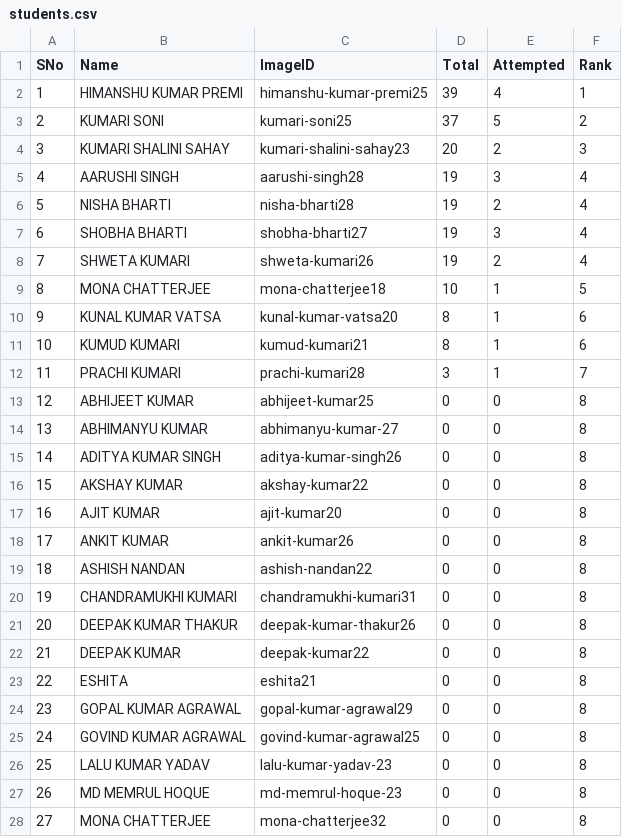
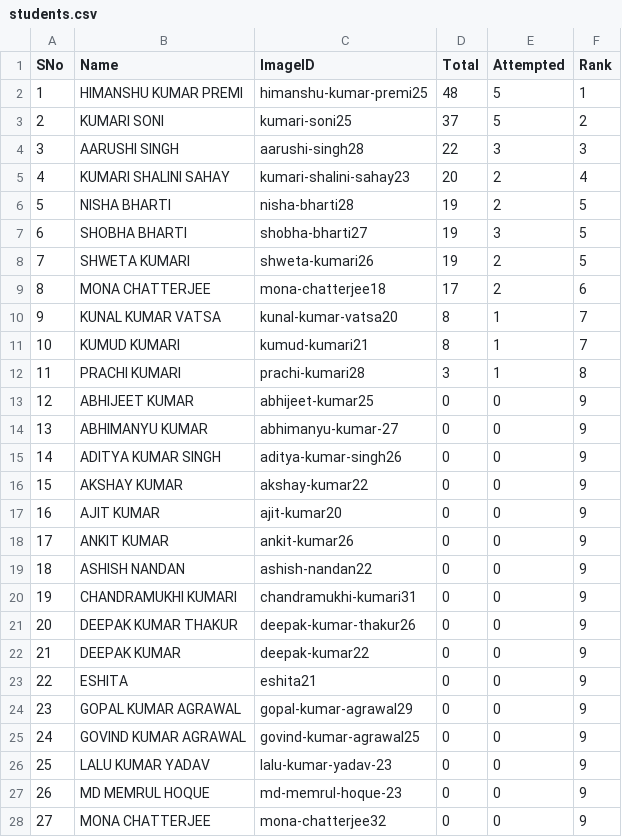
Before and after one commit to tmbumaths/python-workshop, a CSV file: students.csv, drawn as a sheet; only a part is shown; the diff covers the shown part only.

```diff
--- a/students.csv
+++ b/students.csv
@@ -1,28 +1,28 @@
 SNo,Name,ImageID,Total,Attempted,Rank
-1,HIMANSHU KUMAR PREMI,himanshu-kumar-premi25,39,4,1
+1,HIMANSHU KUMAR PREMI,himanshu-kumar-premi25,48,5,1
 2,KUMARI SONI,kumari-soni25,37,5,2
-3,KUMARI SHALINI SAHAY,kumari-shalini-sahay23,20,2,3
-4,AARUSHI SINGH,aarushi-singh28,19,3,4
-5,NISHA BHARTI,nisha-bharti28,19,2,4
-6,SHOBHA BHARTI,shobha-bharti27,19,3,4
-7,SHWETA KUMARI,shweta-kumari26,19,2,4
-8,MONA CHATTERJEE,mona-chatterjee18,10,1,5
-9,KUNAL KUMAR VATSA,kunal-kumar-vatsa20,8,1,6
-10,KUMUD KUMARI,kumud-kumari21,8,1,6
-11,PRACHI KUMARI,prachi-kumari28,3,1,7
-12,ABHIJEET KUMAR,abhijeet-kumar25,0,0,8
-13,ABHIMANYU KUMAR ,abhimanyu-kumar-27,0,0,8
-14,ADITYA KUMAR SINGH,aditya-kumar-singh26,0,0,8
-15,AKSHAY KUMAR,akshay-kumar22,0,0,8
-16,AJIT KUMAR,ajit-kumar20,0,0,8
-17,ANKIT KUMAR,ankit-kumar26,0,0,8
-18,ASHISH NANDAN,ashish-nandan22,0,0,8
-19,CHANDRAMUKHI KUMARI,chandramukhi-kumari31,0,0,8
-20,DEEPAK KUMAR THAKUR,deepak-kumar-thakur26,0,0,8
-21,DEEPAK KUMAR,deepak-kumar22,0,0,8
-22,ESHITA,eshita21,0,0,8
-23,GOPAL KUMAR AGRAWAL,gopal-kumar-agrawal29,0,0,8
-24,GOVIND KUMAR AGRAWAL,govind-kumar-agrawal25,0,0,8
-25,LALU KUMAR YADAV ,lalu-kumar-yadav-23,0,0,8
-26,MD MEMRUL HOQUE ,md-memrul-hoque-23,0,0,8
-27,MONA CHATTERJEE,mona-chatterjee32,0,0,8
+3,AARUSHI SINGH,aarushi-singh28,22,3,3
+4,KUMARI SHALINI SAHAY,kumari-shalini-sahay23,20,2,4
+5,NISHA BHARTI,nisha-bharti28,19,2,5
+6,SHOBHA BHARTI,shobha-bharti27,19,3,5
+7,SHWETA KUMARI,shweta-kumari26,19,2,5
+8,MONA CHATTERJEE,mona-chatterjee18,17,2,6
+9,KUNAL KUMAR VATSA,kunal-kumar-vatsa20,8,1,7
+10,KUMUD KUMARI,kumud-kumari21,8,1,7
+11,PRACHI KUMARI,prachi-kumari28,3,1,8
+12,ABHIJEET KUMAR,abhijeet-kumar25,0,0,9
+13,ABHIMANYU KUMAR ,abhimanyu-kumar-27,0,0,9
+14,ADITYA KUMAR SINGH,aditya-kumar-singh26,0,0,9
+15,AKSHAY KUMAR,akshay-kumar22,0,0,9
+16,AJIT KUMAR,ajit-kumar20,0,0,9
+17,ANKIT KUMAR,ankit-kumar26,0,0,9
+18,ASHISH NANDAN,ashish-nandan22,0,0,9
+19,CHANDRAMUKHI KUMARI,chandramukhi-kumari31,0,0,9
+20,DEEPAK KUMAR THAKUR,deepak-kumar-thakur26,0,0,9
+21,DEEPAK KUMAR,deepak-kumar22,0,0,9
+22,ESHITA,eshita21,0,0,9
+23,GOPAL KUMAR AGRAWAL,gopal-kumar-agrawal29,0,0,9
+24,GOVIND KUMAR AGRAWAL,govind-kumar-agrawal25,0,0,9
+25,LALU KUMAR YADAV ,lalu-kumar-yadav-23,0,0,9
+26,MD MEMRUL HOQUE ,md-memrul-hoque-23,0,0,9
+27,MONA CHATTERJEE,mona-chatterjee32,0,0,9
```
Also changed, not shown: 35 edited cells elsewhere in this file, 1 other file.
